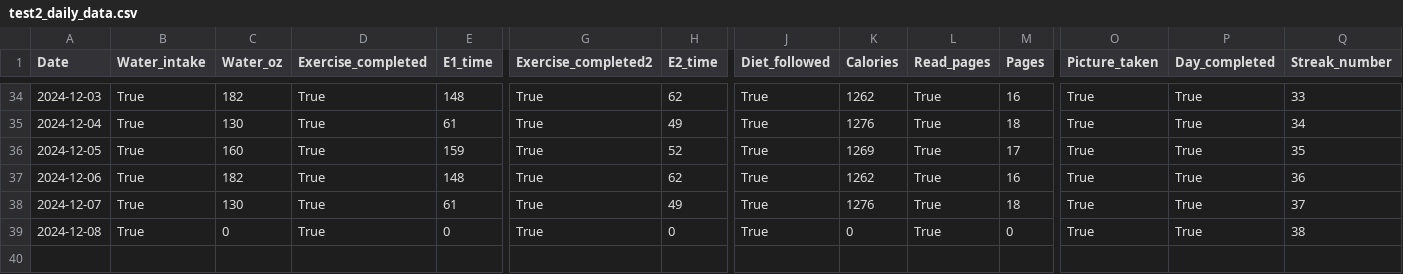
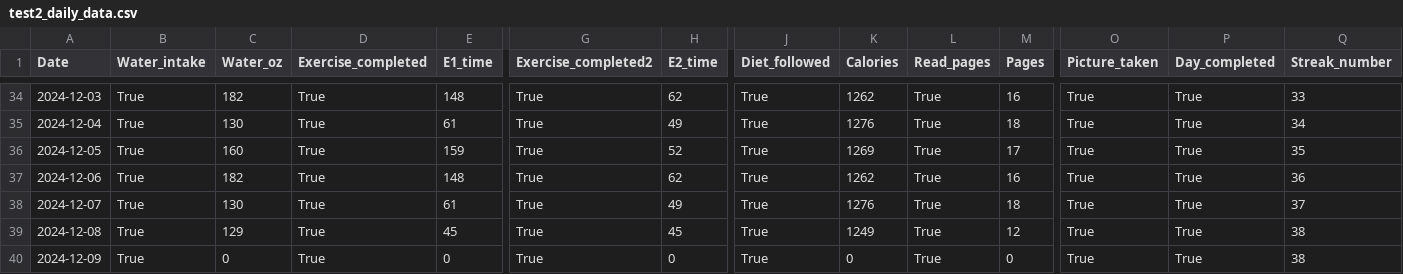
Before and after one commit to hslewin/HabitTracker, a CSV file: test2_daily_data.csv, drawn as a sheet; only a part is shown, gaps mark what is left out; rows hold the shown columns only; the diff names each change by its address in the sheet, - before the commit and + after, or states it on an @@ line.

```diff
--- a/test2_daily_data.csv
+++ b/test2_daily_data.csv
-C39 (Water_oz): 0
+C39 (Water_oz): 129
-E39 (E1_time): 0
+E39 (E1_time): 45
-H39 (E2_time): 0
+H39 (E2_time): 45
-K39 (Calories): 0
+K39 (Calories): 1249
-M39 (Pages): 0
+M39 (Pages): 12
+row 40: 2024-12-09 | True | 0 | True | 0 | True | 0 | True | 0 | True | 0 | True | True | 38
```
Also changed, not shown: test1_daily_data.csv, 5 other files.
